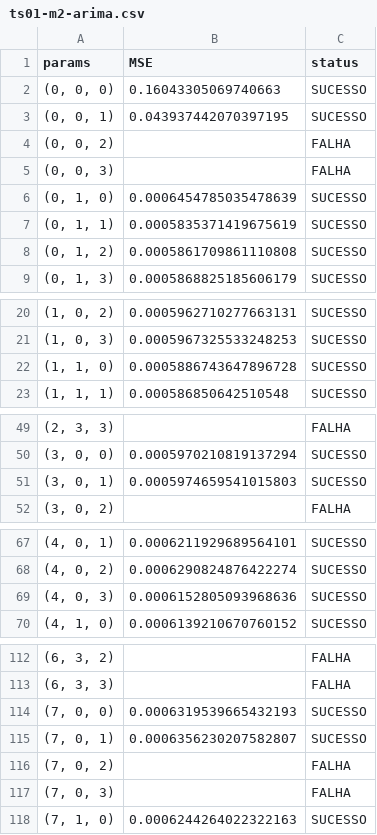
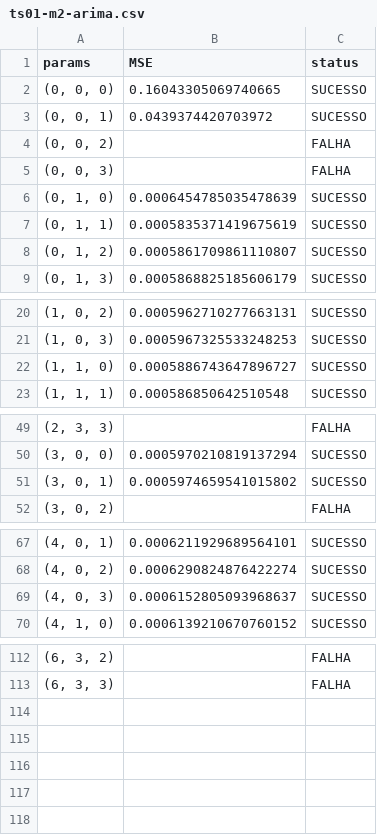
Before and after one commit to jorgealmeidajr/tcc-senai-timeseries, a CSV file: output/ts01-m2-arima.csv, drawn as a sheet; only a part is shown, gaps mark what is left out; the diff covers the shown part only.

Commit message:
Arima aplicado no ts01 foi finalizado.

```diff
--- a/output/ts01-m2-arima.csv
+++ b/output/ts01-m2-arima.csv
@@ -1,4 +1,4 @@
 params,MSE,status
-"(0, 0, 0)",0.16043305069740663,SUCESSO
-"(0, 0, 1)",0.043937442070397195,SUCESSO
+"(0, 0, 0)",0.16043305069740665,SUCESSO
+"(0, 0, 1)",0.0439374420703972,SUCESSO
 "(0, 0, 2)",,FALHA
@@ -7,3 +7,3 @@ params,MSE,status
 "(0, 1, 1)",0.0005835371419675619,SUCESSO
-"(0, 1, 2)",0.0005861709861110808,SUCESSO
+"(0, 1, 2)",0.0005861709861110807,SUCESSO
 "(0, 1, 3)",0.0005868825185606179,SUCESSO
@@ -21,3 +21,3 @@ params,MSE,status
 "(1, 0, 3)",0.0005967325533248253,SUCESSO
-"(1, 1, 0)",0.0005886743647896728,SUCESSO
+"(1, 1, 0)",0.0005886743647896727,SUCESSO
 "(1, 1, 1)",0.000586850642510548,SUCESSO
@@ -50,3 +50,3 @@ params,MSE,status
 "(3, 0, 0)",0.0005970210819137294,SUCESSO
-"(3, 0, 1)",0.0005974659541015803,SUCESSO
+"(3, 0, 1)",0.0005974659541015802,SUCESSO
 "(3, 0, 2)",,FALHA
@@ -68,3 +68,3 @@ params,MSE,status
 "(4, 0, 2)",0.0006290824876422274,SUCESSO
-"(4, 0, 3)",0.0006152805093968636,SUCESSO
+"(4, 0, 3)",0.0006152805093968637,SUCESSO
 "(4, 1, 0)",0.0006139210670760152,SUCESSO
@@ -113,6 +113 @@ params,MSE,status
 "(6, 3, 3)",,FALHA
-"(7, 0, 0)",0.0006319539665432193,SUCESSO
-"(7, 0, 1)",0.0006356230207582807,SUCESSO
-"(7, 0, 2)",,FALHA
-"(7, 0, 3)",,FALHA
-"(7, 1, 0)",0.0006244264022322163,SUCESSO
```
Also changed, not shown: 1 edited cell elsewhere in this file, output/ts01-m-arima.csv, 3 other files.
